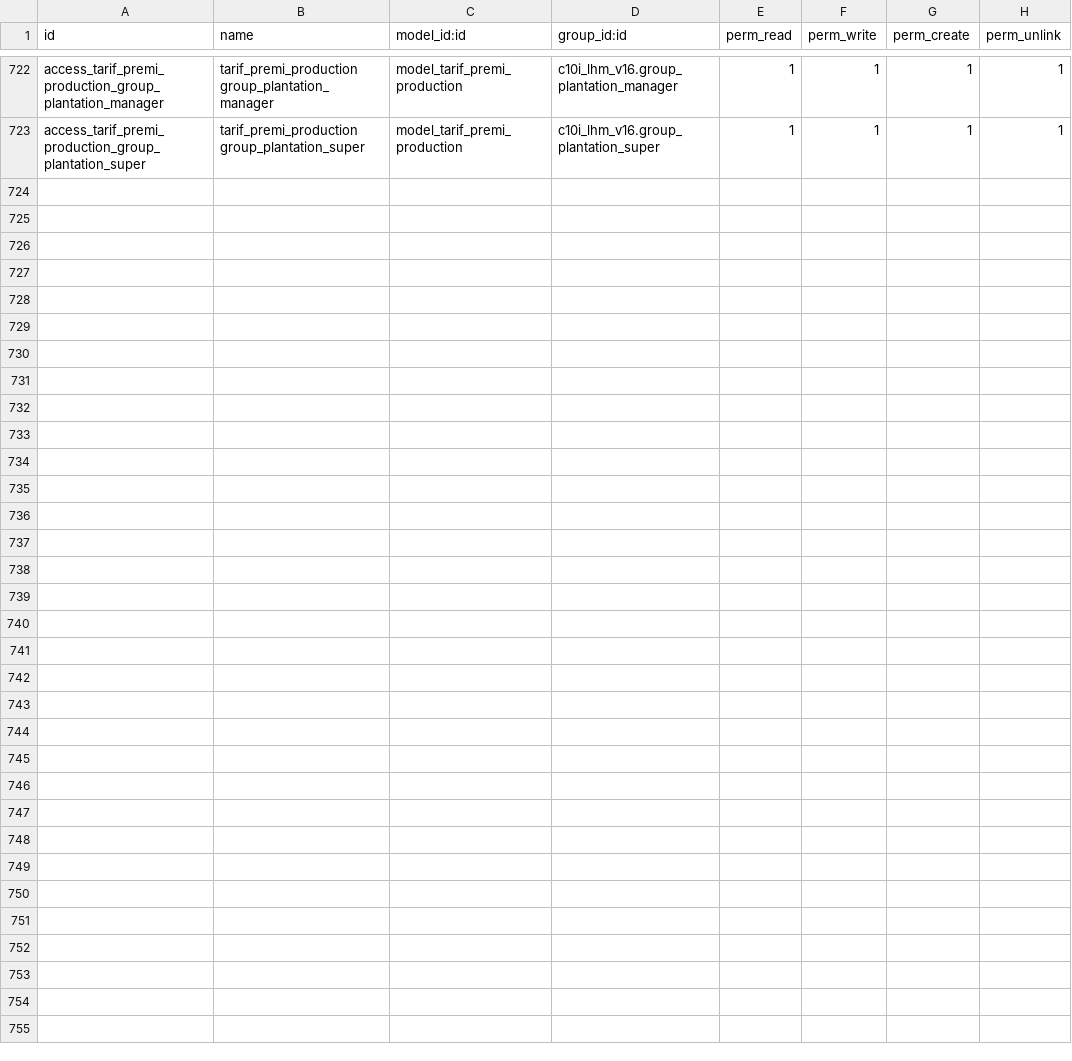
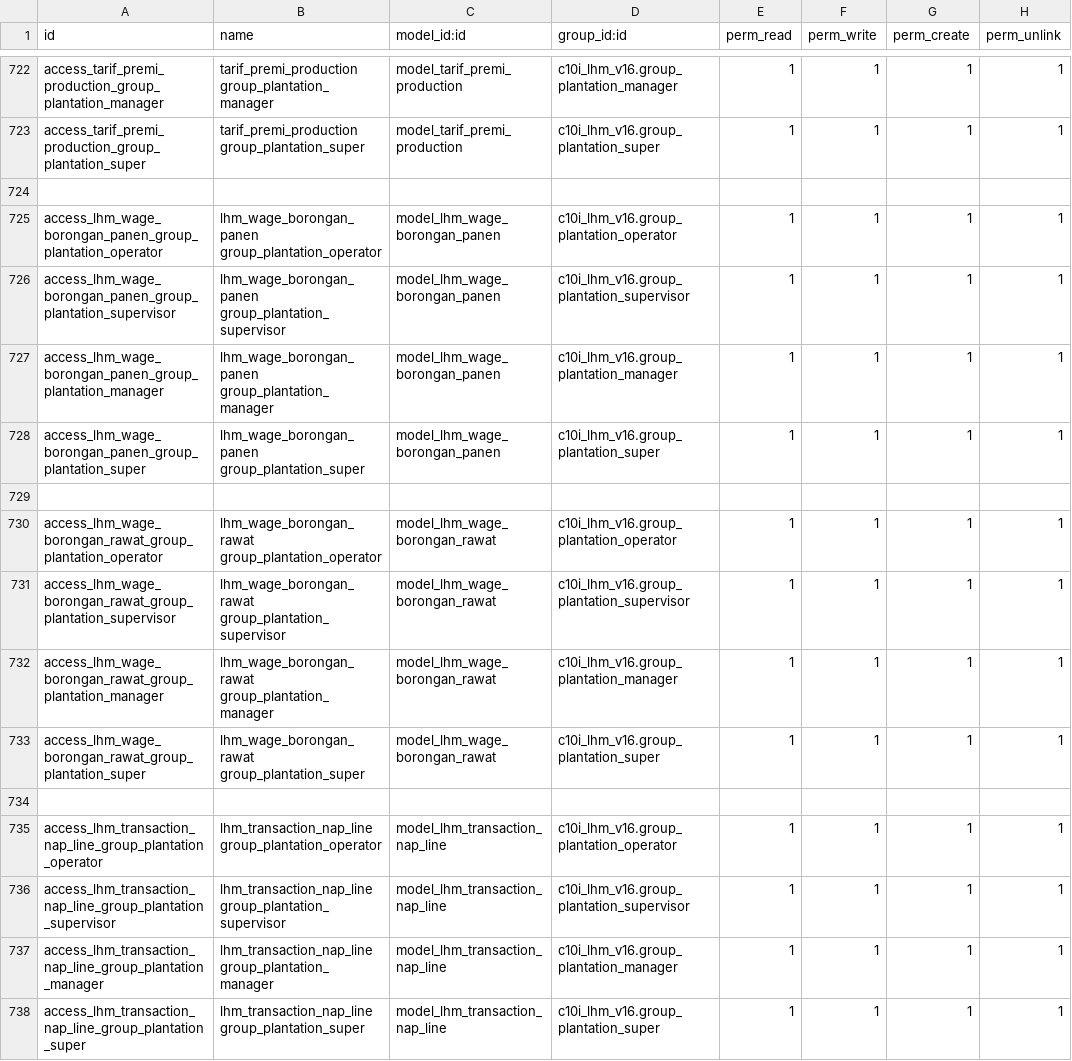
Before and after one commit to NRanggA/odoo16nyalindung, a CSV file: c10i_lhm_v16/security/ir.model.access.csv, drawn as a sheet; only a part is shown, gaps mark what is left out.

Commit message:
Not-fix : Perhitungan gaji borongan Form LHM

```diff
--- a/c10i_lhm_v16/security/ir.model.access.csv
+++ b/c10i_lhm_v16/security/ir.model.access.csv
@@ -723 +723,16 @@ access_tarif_premi_production_group_plantation_manager,tarif_premi_production gr
 access_tarif_premi_production_group_plantation_super,tarif_premi_production group_plantation_super,model_tarif_premi_production,c10i_lhm_v16.group_plantation_super,1,1,1,1
+
+access_lhm_wage_borongan_panen_group_plantation_operator,lhm_wage_borongan_panen group_plantation_operator,model_lhm_wage_borongan_panen,c10i_lhm_v16.group_plantation_operator,1,1,1,1
+access_lhm_wage_borongan_panen_group_plantation_supervisor,lhm_wage_borongan_panen group_plantation_supervisor,model_lhm_wage_borongan_panen,c10i_lhm_v16.group_plantation_supervisor,1,1,1,1
+access_lhm_wage_borongan_panen_group_plantation_manager,lhm_wage_borongan_panen group_plantation_manager,model_lhm_wage_borongan_panen,c10i_lhm_v16.group_plantation_manager,1,1,1,1
+access_lhm_wage_borongan_panen_group_plantation_super,lhm_wage_borongan_panen group_plantation_super,model_lhm_wage_borongan_panen,c10i_lhm_v16.group_plantation_super,1,1,1,1
+
+access_lhm_wage_borongan_rawat_group_plantation_operator,lhm_wage_borongan_rawat group_plantation_operator,model_lhm_wage_borongan_rawat,c10i_lhm_v16.group_plantation_operator,1,1,1,1
+access_lhm_wage_borongan_rawat_group_plantation_supervisor,lhm_wage_borongan_rawat group_plantation_supervisor,model_lhm_wage_borongan_rawat,c10i_lhm_v16.group_plantation_supervisor,1,1,1,1
+access_lhm_wage_borongan_rawat_group_plantation_manager,lhm_wage_borongan_rawat group_plantation_manager,model_lhm_wage_borongan_rawat,c10i_lhm_v16.group_plantation_manager,1,1,1,1
+access_lhm_wage_borongan_rawat_group_plantation_super,lhm_wage_borongan_rawat group_plantation_super,model_lhm_wage_borongan_rawat,c10i_lhm_v16.group_plantation_super,1,1,1,1
+
+access_lhm_transaction_nap_line_group_plantation_operator,lhm_transaction_nap_line group_plantation_operator,model_lhm_transaction_nap_line,c10i_lhm_v16.group_plantation_operator,1,1,1,1
+access_lhm_transaction_nap_line_group_plantation_supervisor,lhm_transaction_nap_line group_plantation_supervisor,model_lhm_transaction_nap_line,c10i_lhm_v16.group_plantation_supervisor,1,1,1,1
+access_lhm_transaction_nap_line_group_plantation_manager,lhm_transaction_nap_line group_plantation_manager,model_lhm_transaction_nap_line,c10i_lhm_v16.group_plantation_manager,1,1,1,1
+access_lhm_transaction_nap_line_group_plantation_super,lhm_transaction_nap_line group_plantation_super,model_lhm_transaction_nap_line,c10i_lhm_v16.group_plantation_super,1,1,1,1
```
Also changed, not shown: 8 other files.
